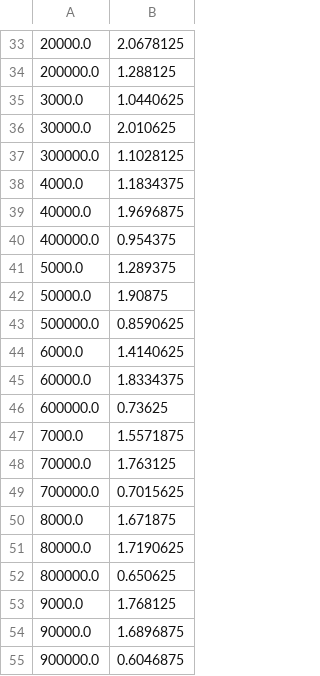
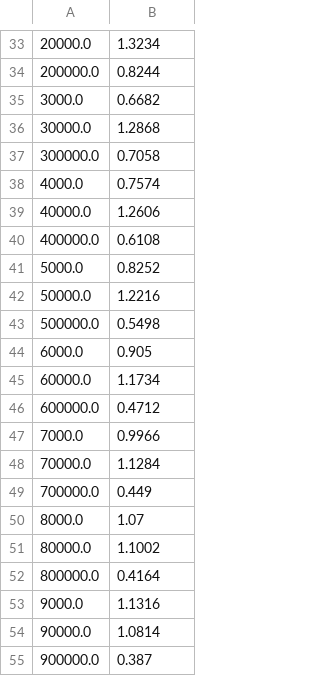
Before and after one commit to queezz/sputtering, a CSV file: sputtering-yield-data/Ar-B.csv, drawn as a sheet; only a part is shown, gaps mark what is left out; the diff covers the shown part only.

```diff
--- a/sputtering-yield-data/Ar-B.csv
+++ b/sputtering-yield-data/Ar-B.csv
@@ -33,23 +33,23 @@
-20000.0,2.0678125
-200000.0,1.288125
-3000.0,1.0440625
-30000.0,2.010625
-300000.0,1.1028125
-4000.0,1.1834375
-40000.0,1.9696875
-400000.0,0.954375
-5000.0,1.289375
-50000.0,1.90875
-500000.0,0.8590625
-6000.0,1.4140625
-60000.0,1.8334375
-600000.0,0.73625
-7000.0,1.5571875
-70000.0,1.763125
-700000.0,0.7015625
-8000.0,1.671875
-80000.0,1.7190625
-800000.0,0.650625
-9000.0,1.768125
-90000.0,1.6896875
-900000.0,0.6046875
+20000.0,1.3234
+200000.0,0.8244
+3000.0,0.6682
+30000.0,1.2868
+300000.0,0.7058
+4000.0,0.7574
+40000.0,1.2606
+400000.0,0.6108
+5000.0,0.8252
+50000.0,1.2216
+500000.0,0.5498
+6000.0,0.905
+60000.0,1.1734
+600000.0,0.4712
+7000.0,0.9966
+70000.0,1.1284
+700000.0,0.449
+8000.0,1.07
+80000.0,1.1002
+800000.0,0.4164
+9000.0,1.1316
+90000.0,1.0814
+900000.0,0.387
```
Also changed, not shown: 28 edited cells elsewhere in this file, 8 other files.
